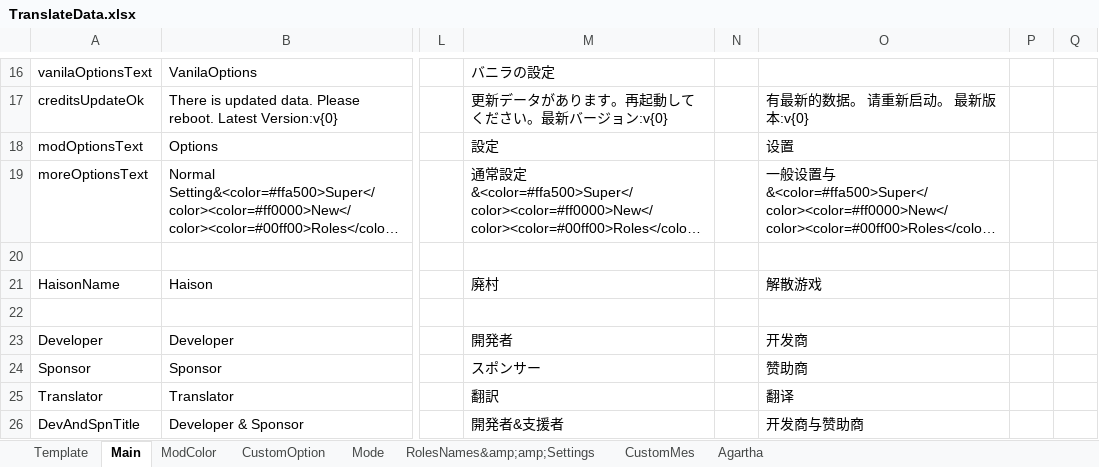
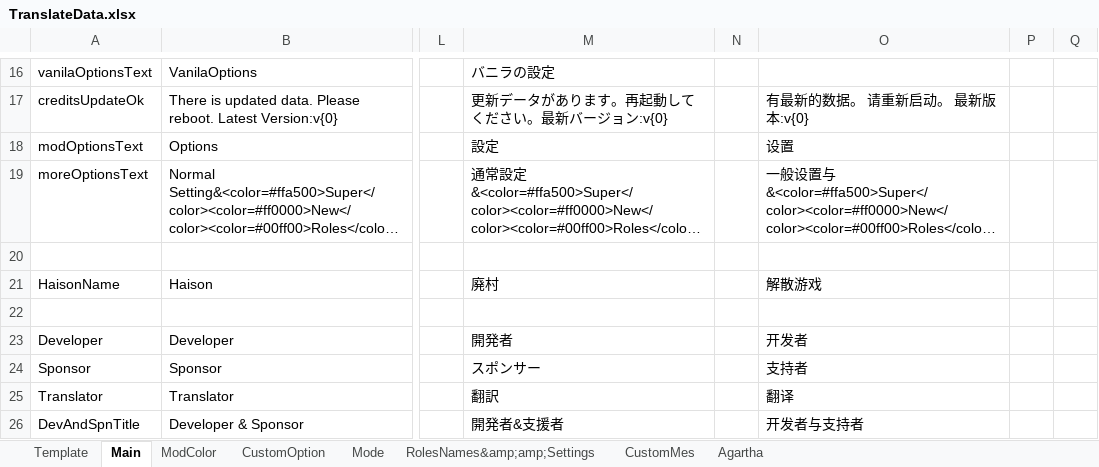
Before and after one commit to SuperNewRoles/SuperNewRoles, an Excel workbook: TranslateData.xlsx, sheet Main, drawn as a sheet; only a part is shown, gaps mark what is left out; long unchanged cells end in …; values as stored, in another font and other column widths than the file's, no borders; the diff names each change by its address in the sheet, - before the commit and + after, or states it on an @@ line.

```diff
--- a/TranslateData.xlsx (sheet Main)
+++ b/TranslateData.xlsx (sheet Main)
-O23: 开发商
+O23: 开发者
-O24: 赞助商
+O24: 支持者
-O26: 开发商与赞助商
+O26: 开发者与支持者
```
Also changed, not shown: sheet RolesNames&amp;amp;Settings, sheet Mode, sheet CustomMes, sheet Agartha, sheet CustomOption.
